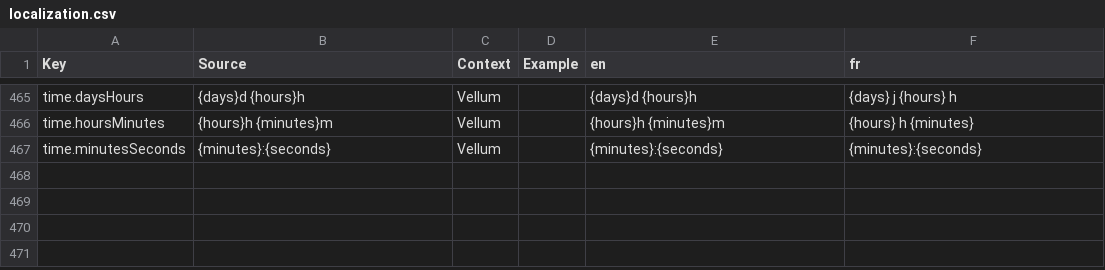
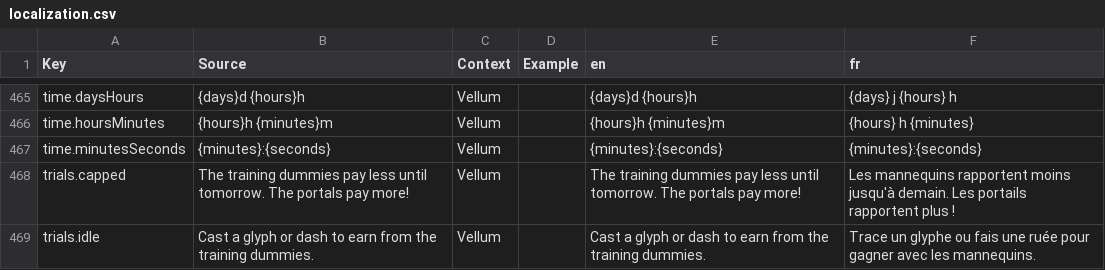
Before and after one commit to FouziGit/robloxtest, a CSV file: localization.csv, drawn as a sheet; only a part is shown, gaps mark what is left out.

```diff
--- a/localization.csv
+++ b/localization.csv
@@ -467 +467,3 @@ time.hoursMinutes,{hours}h {minutes}m,Vellum,,{hours}h {minutes}m,{hours} h {min
 time.minutesSeconds,{minutes}:{seconds},Vellum,,{minutes}:{seconds},{minutes}:{seconds}
+trials.capped,The training dummies pay less until tomorrow. The portals pay more!,Vellum,,The training dummies pay less until tomorrow. The portals pay more!,Les mannequins rapportent moins jusqu'à demain. Les portails rapportent plus !
+trials.idle,Cast a glyph or dash to earn from the training dummies.,Vellum,,Cast a glyph or dash to earn from the training dummies.,Trace un glyphe ou fais une ruée pour gagner avec les mannequins.
```
Also changed, not shown: 21 other files.
